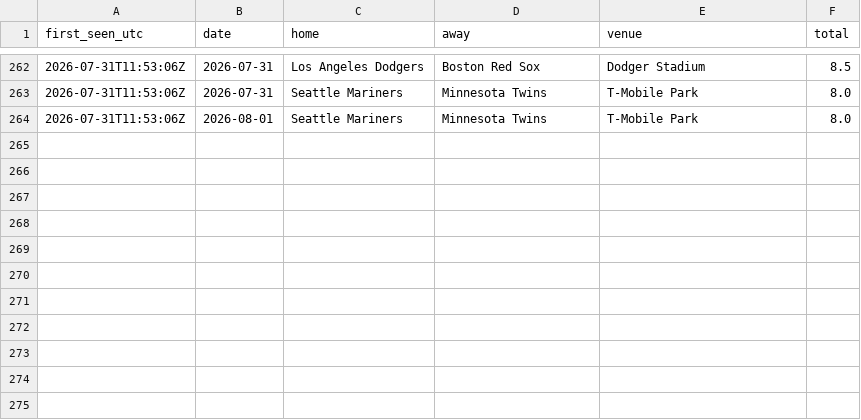
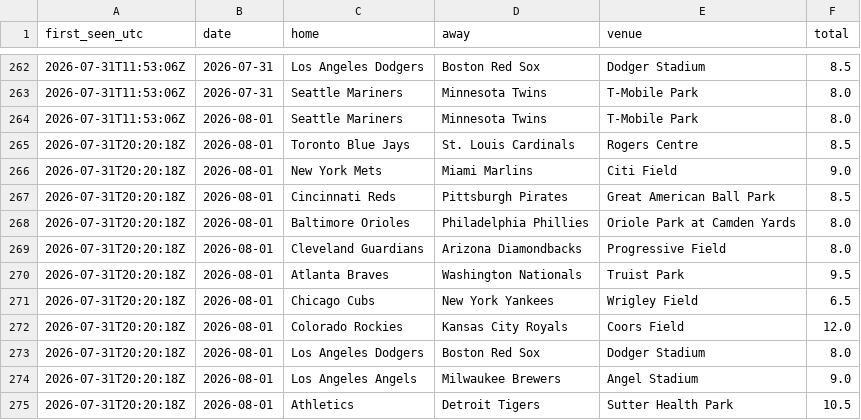
Before and after one commit to barneygr33n/mlb-weather-flags, a CSV file: docs/totals_log.csv, drawn as a sheet; only a part is shown, gaps mark what is left out.

```diff
--- a/docs/totals_log.csv
+++ b/docs/totals_log.csv
@@ -264 +264,12 @@ first_seen_utc,date,home,away,venue,total
 2026-07-31T11:53:06Z,2026-08-01,Seattle Mariners,Minnesota Twins,T-Mobile Park,8.0
+2026-07-31T20:20:18Z,2026-08-01,Toronto Blue Jays,St. Louis Cardinals,Rogers Centre,8.5
+2026-07-31T20:20:18Z,2026-08-01,New York Mets,Miami Marlins,Citi Field,9.0
+2026-07-31T20:20:18Z,2026-08-01,Cincinnati Reds,Pittsburgh Pirates,Great American Ball Park,8.5
+2026-07-31T20:20:18Z,2026-08-01,Baltimore Orioles,Philadelphia Phillies,Oriole Park at Camden Yards,8.0
+2026-07-31T20:20:18Z,2026-08-01,Cleveland Guardians,Arizona Diamondbacks,Progressive Field,8.0
+2026-07-31T20:20:18Z,2026-08-01,Atlanta Braves,Washington Nationals,Truist Park,9.5
+2026-07-31T20:20:18Z,2026-08-01,Chicago Cubs,New York Yankees,Wrigley Field,6.5
+2026-07-31T20:20:18Z,2026-08-01,Colorado Rockies,Kansas City Royals,Coors Field,12.0
+2026-07-31T20:20:18Z,2026-08-01,Los Angeles Dodgers,Boston Red Sox,Dodger Stadium,8.0
+2026-07-31T20:20:18Z,2026-08-01,Los Angeles Angels,Milwaukee Brewers,Angel Stadium,9.0
+2026-07-31T20:20:18Z,2026-08-01,Athletics,Detroit Tigers,Sutter Health Park,10.5
```
Also changed, not shown: 1 other file.
